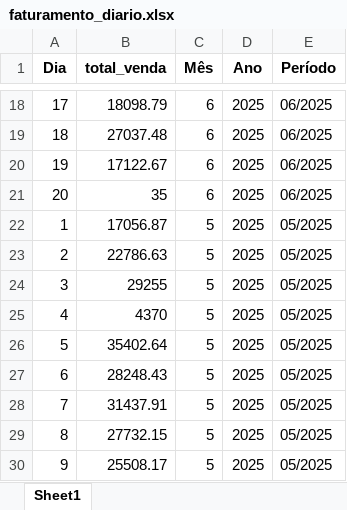
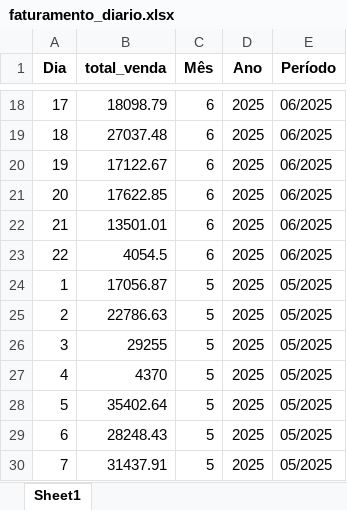
Before and after one commit to maloka-ai/poc-dashboard, an Excel workbook: dados/BIBI/Dados_BIBI_PF/faturamento_diario.xlsx, sheet Sheet1, drawn as a sheet; only a part is shown, gaps mark what is left out; the shorter side is filled out with more unchanged rows; values as stored, in another font and other column widths than the file's, no borders; the diff names each change by its address in the sheet, - before the commit and + after, or states it on an @@ line.

Commit message:
atualizei dados da bibi

```diff
--- a/dados/BIBI/Dados_BIBI_PF/faturamento_diario.xlsx (sheet Sheet1)
+++ b/dados/BIBI/Dados_BIBI_PF/faturamento_diario.xlsx (sheet Sheet1)
-B21 (total_venda): 35
+B21 (total_venda): 17622.85
+row 22: 21 | 13501.01 | 6 | 2025 | 06/2025
+row 23: 22 | 4054.5 | 6 | 2025 | 06/2025
```
Also changed, not shown: dados/BIBI/Dados_BIBI_PF/faturamento_diario_lojas.xlsx, dados/BIBI/Dados_BIBI_PF/faturamento_mensal.xlsx, 14 other files.
